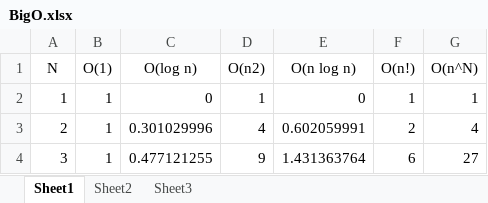
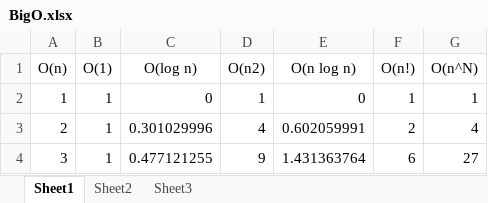
Before and after one commit to shawnewallace/TheAlgorithmsStillCount, an Excel workbook: Talks/BigO.xlsx, sheet Sheet1, drawn as a sheet; only a part is shown; values as stored, in another font and other column widths than the file's, no borders; charts and pictures not drawn; the diff names each change by its address in the sheet, - before the commit and + after, or states it on an @@ line.

Commit message:
added O(n) graph

```diff
--- a/Talks/BigO.xlsx (sheet Sheet1)
+++ b/Talks/BigO.xlsx (sheet Sheet1)
-A1: N
+A1: O(n)
```
Also changed, not shown: charts or pictures.
